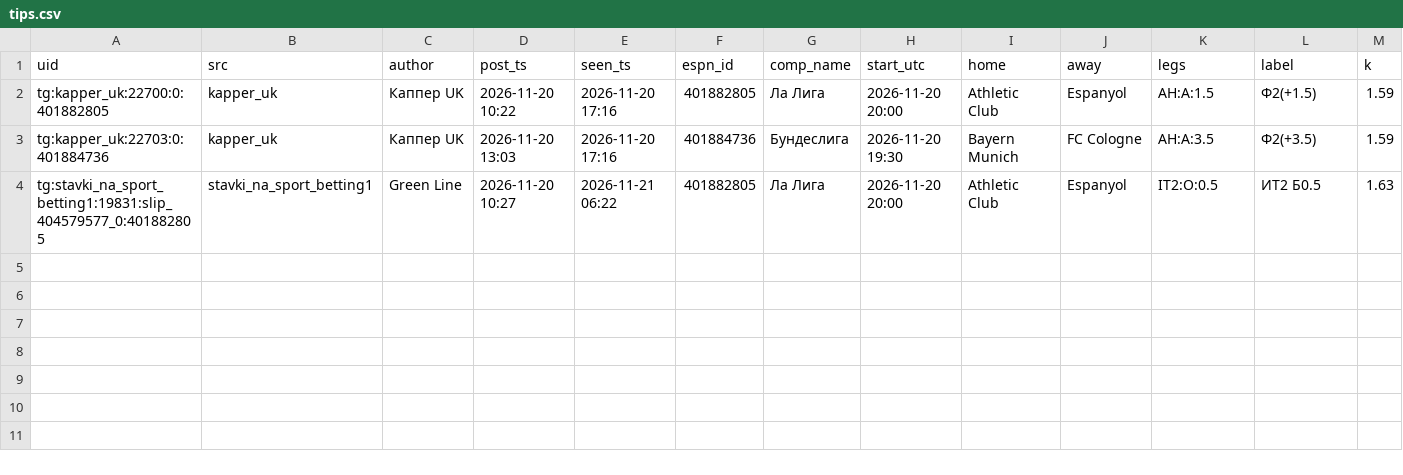
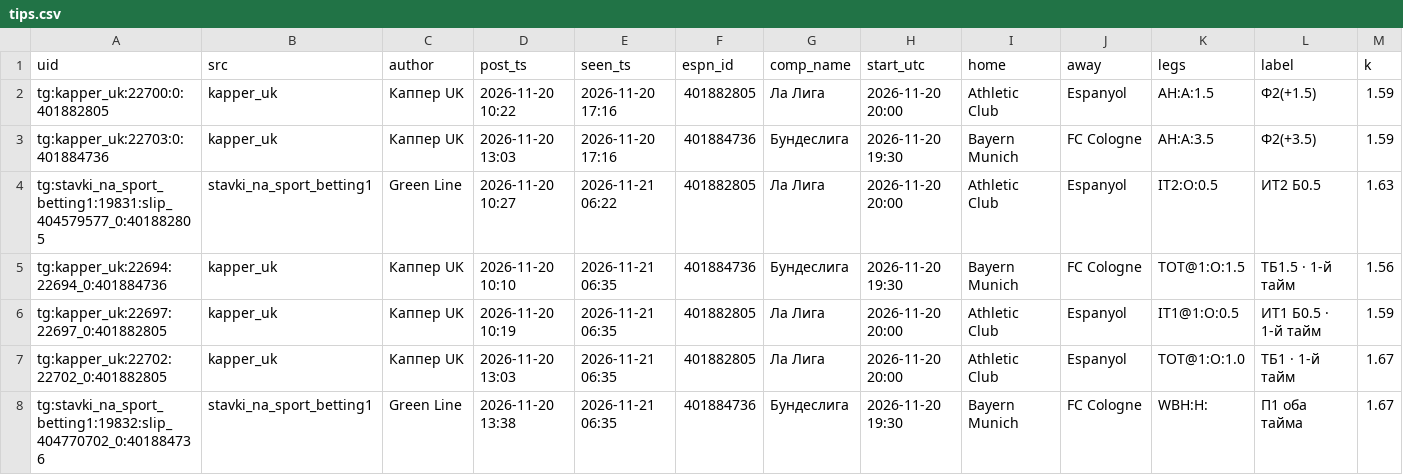
Before and after one commit to vassoffat-cell/tennisbot, a CSV file: football/data/tips/tips.csv, drawn as a sheet; only a part is shown; rows hold the shown columns only; the diff names each change by its address in the sheet, - before the commit and + after, or states it on an @@ line.

```diff
--- a/football/data/tips/tips.csv
+++ b/football/data/tips/tips.csv
+row 5: tg:kapper_uk:22694:22694_0:401884736 | kapper_uk | Каппер UK | 2026-11-20 10:10 | 2026-11-21 06:35 | 401884736 | Бундеслига | 2026-11-20 19:30 | Bayern Munich | FC Cologne | TOT@1:O:1.5 | ТБ1.5 · 1-й тайм | 1.56
+row 6: tg:kapper_uk:22697:22697_0:401882805 | kapper_uk | Каппер UK | 2026-11-20 10:19 | 2026-11-21 06:35 | 401882805 | Ла Лига | 2026-11-20 20:00 | Athletic Club | Espanyol | IT1@1:O:0.5 | ИТ1 Б0.5 · 1-й тайм | 1.59
+row 7: tg:kapper_uk:22702:22702_0:401882805 | kapper_uk | Каппер UK | 2026-11-20 13:03 | 2026-11-21 06:35 | 401882805 | Ла Лига | 2026-11-20 20:00 | Athletic Club | Espanyol | TOT@1:O:1.0 | ТБ1 · 1-й тайм | 1.67
+row 8: tg:stavki_na_sport_betting1:19832:slip_404770702_0:401884736 | stavki_na_sport_betting1 | Green Line | 2026-11-20 13:38 | 2026-11-21 06:35 | 401884736 | Бундеслига | 2026-11-20 19:30 | Bayern Munich | FC Cologne | WBH:H: | П1 оба тайма | 1.67
```
Also changed, not shown: football/data/tips/tips_all.csv, 3 other files.
